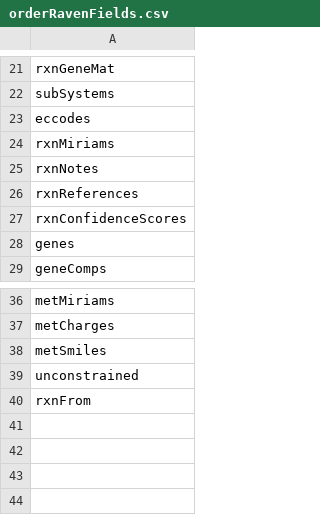
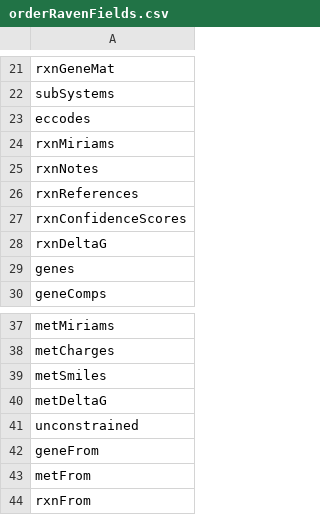
Before and after one commit to SysBioChalmers/RAVEN, a CSV file: struct_conversion/orderRavenFields.csv, drawn as a sheet; only a part is shown, gaps mark what is left out; the diff names each change by its address in the sheet, - before the commit and + after, or states it on an @@ line.

```diff
--- a/struct_conversion/orderRavenFields.csv
+++ b/struct_conversion/orderRavenFields.csv
+row 28: rxnDeltaG
+row 40: metDeltaG
+row 42: geneFrom
+row 43: metFrom
```
Also changed, not shown: readme/RAVEN_structure_fields.csv.
